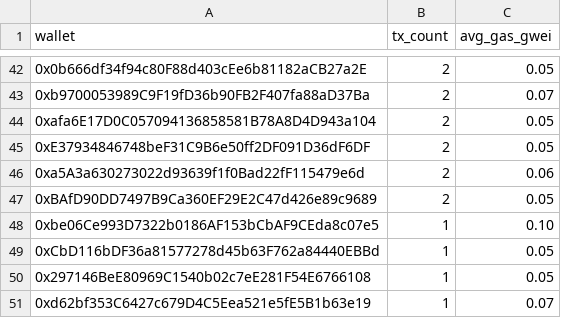
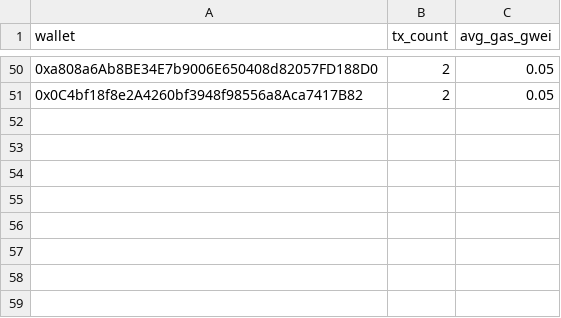
Before and after one commit to ranggel87/bot-pantau-bsc, a CSV file: data/ringkasan_harian.csv, drawn as a sheet; only a part is shown, gaps mark what is left out; removed rows and columns are numbered as before the commit, all else as after; the diff covers the shown part only; the diff names each change by its address in the sheet, - before the commit and + after, or states it on an @@ line.

```diff
--- a/data/ringkasan_harian.csv
+++ b/data/ringkasan_harian.csv
-A50 (wallet): 0x0b666df34f94c80F88d403cEe6b81182aCB27a2E
+A50 (wallet): 0xa808a6Ab8BE34E7b9006E650408d82057FD188D0
-row 43: 0xb9700053989C9F19fD36b90FB2F407fa88aD37Ba | 2 | 0.07
-A51 (wallet): 0xafa6E17D0C057094136858581B78A8D4D943a104
+A51 (wallet): 0x0C4bf18f8e2A4260bf3948f98556a8Aca7417B82
-row 45: 0xE37934846748beF31C9B6e50ff2DF091D36dF6DF | 2 | 0.05
-row 46: 0xa5A3a630273022d93639f1f0Bad22fF115479e6d | 2 | 0.06
-row 47: 0xBAfD90DD7497B9Ca360EF29E2C47d426e89c9689 | 2 | 0.05
-row 48: 0xbe06Ce993D7322b0186AF153bCbAF9CEda8c07e5 | 1 | 0.10
-row 49: 0xCbD116bDF36a81577278d45b63F762a84440EBBd | 1 | 0.05
-row 50: 0x297146BeE80969C1540b02c7eE281F54E6766108 | 1 | 0.05
-row 51: 0xd62bf353C6427c679D4C5Eea521e5fE5B1b63e19 | 1 | 0.07
```
Also changed, not shown: 27 added rows, 19 removed rows, 1 moved row and 19 edited cells elsewhere in this file, 1 other file.
